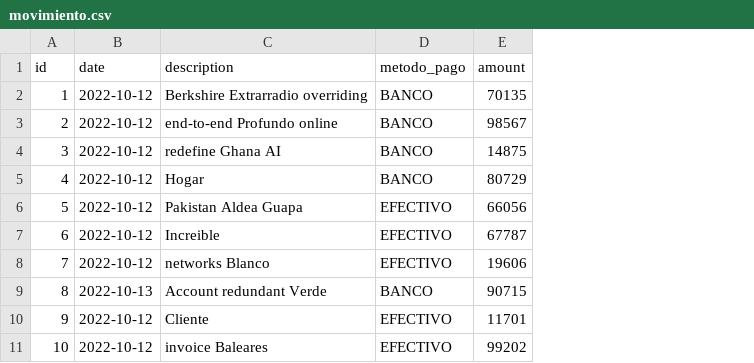
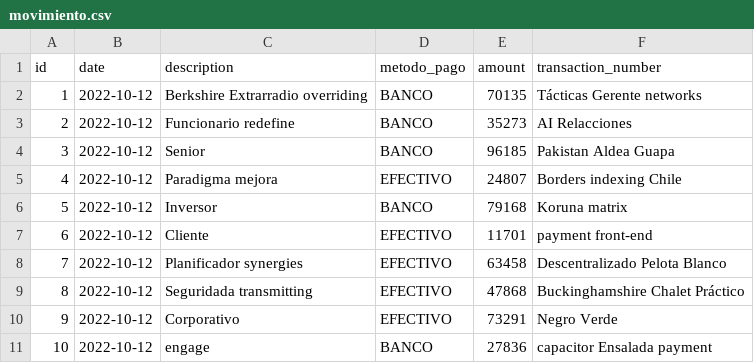
Before and after one commit to Proypb20/Obra, a CSV file: src/main/resources/config/liquibase/fake-data/movimiento.csv, drawn as a sheet; the diff names each change by its address in the sheet, - before the commit and + after, or states it on an @@ line.

Commit message:
Movimientos y transacciones (correcciones v2)

```diff
--- a/src/main/resources/config/liquibase/fake-data/movimiento.csv
+++ b/src/main/resources/config/liquibase/fake-data/movimiento.csv
+column F (transaction_number), rows 2-11: Tácticas Gerente networks | AI Relacciones | Pakistan Aldea Guapa | Borders indexing Chile | Koruna matrix | payment front-end | Descentralizado Pelota Blanco | Buckinghamshire Chalet Práctico | Negro Verde | capacitor Ensalada payment
-C3 (description): end-to-end Profundo online
+C3 (description): Funcionario redefine
-E3 (amount): 98567
+E3 (amount): 35273
-C4 (description): redefine Ghana AI
+C4 (description): Senior
-E4 (amount): 14875
+E4 (amount): 96185
-C5 (description): Hogar
+C5 (description): Paradigma mejora
-D5 (metodo_pago): BANCO
+D5 (metodo_pago): EFECTIVO
-E5 (amount): 80729
+E5 (amount): 24807
-C6 (description): Pakistan Aldea Guapa
+C6 (description): Inversor
-D6 (metodo_pago): EFECTIVO
+D6 (metodo_pago): BANCO
-E6 (amount): 66056
+E6 (amount): 79168
-C7 (description): Increible
+C7 (description): Cliente
-E7 (amount): 67787
+E7 (amount): 11701
-C8 (description): networks Blanco
+C8 (description): Planificador synergies
-E8 (amount): 19606
+E8 (amount): 63458
-B9 (date): 2022-10-13
+B9 (date): 2022-10-12
-C9 (description): Account redundant Verde
+C9 (description): Seguridada transmitting
-D9 (metodo_pago): BANCO
+D9 (metodo_pago): EFECTIVO
-E9 (amount): 90715
+E9 (amount): 47868
-C10 (description): Cliente
+C10 (description): Corporativo
-E10 (amount): 11701
+E10 (amount): 73291
-C11 (description): invoice Baleares
+C11 (description): engage
-D11 (metodo_pago): EFECTIVO
+D11 (metodo_pago): BANCO
-E11 (amount): 99202
+E11 (amount): 27836
```
Also changed, not shown: 23 other files.
